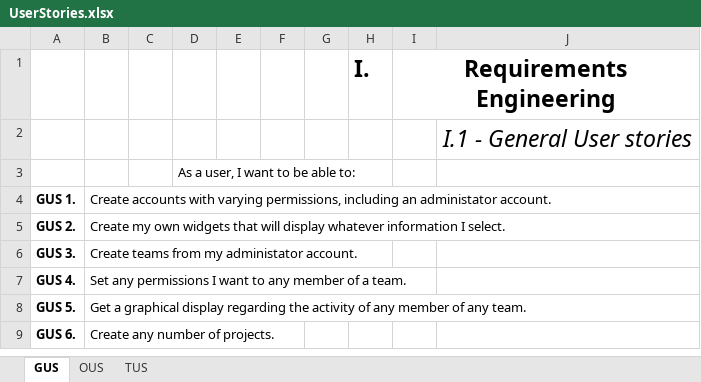
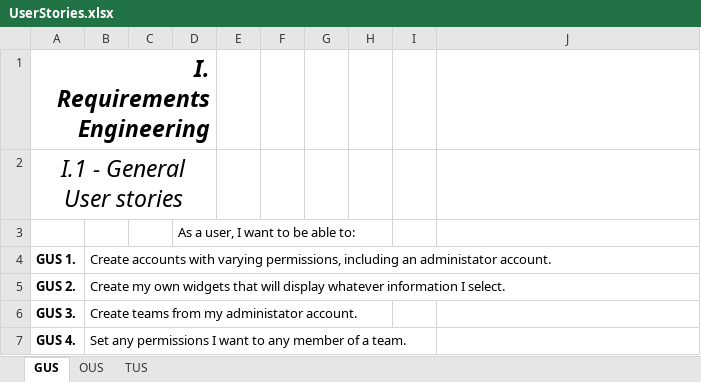
Before and after one commit to georgeVasiliu/trackerUserStories, an Excel workbook: UserStories.xlsx, sheet GUS, drawn as a sheet; only a part is shown; the shorter side is filled out with more unchanged rows; values as stored, in another font and other column widths than the file's, no borders; removed rows and columns are numbered as before the commit, all else as after; the diff names each change by its address in the sheet, - before the commit and + after, or states it on an @@ line.

Commit message:
- updated the user stories with the latest things; - this commit should hold all the base user stories necessary to advance to the next step, and all further commits here should only ADD additional functions, not critical ones;

```diff
--- a/UserStories.xlsx (sheet GUS)
+++ b/UserStories.xlsx (sheet GUS)
-row 1:  |  |  |  |  |  |  | I. | Requirements Engineering
-row 2:  |  |  |  |  |  |  |  |  | I.1 - General User stories
+row 1: I. Requirements Engineering
+row 2: I.1 - General User stories
```
Also changed, not shown: sheet OUS, sheet TUS.
